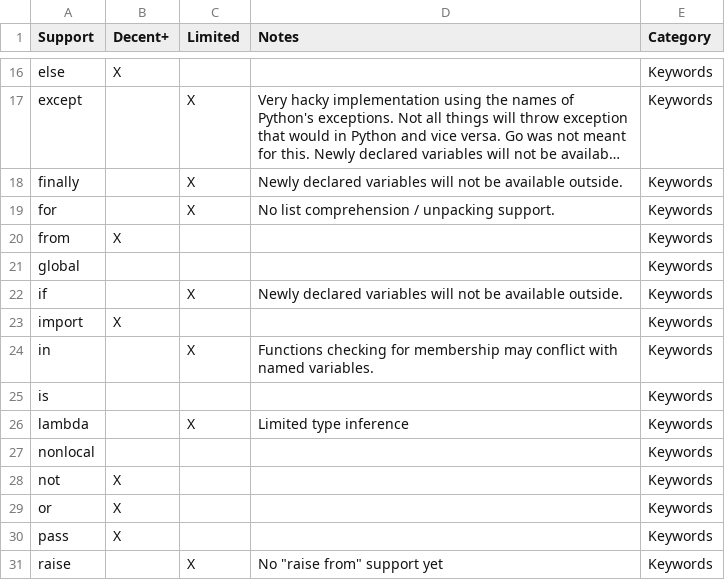
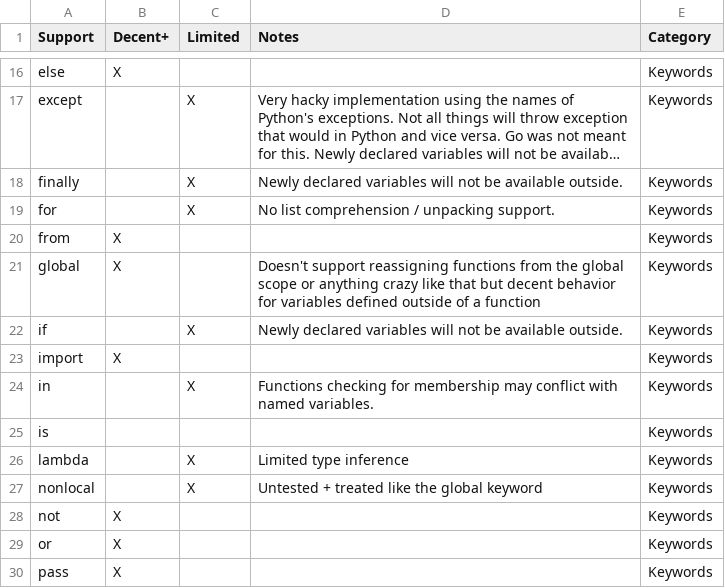
Before and after one commit to nottheswimmer/pytago, a CSV file: docs/features.csv, drawn as a sheet; only a part is shown, gaps mark what is left out; the shorter side is filled out with more unchanged rows; long unchanged cells end in ….

Commit message:
Support for declaring variables in the global scope and the global keyword

```diff
--- a/docs/features.csv
+++ b/docs/features.csv
@@ -20,3 +20,3 @@ for,,X,No list comprehension / unpacking support.,Keywords
 from,X,,,Keywords
-global,,,,Keywords
+global,X,,Doesn't support reassigning functions from the global scope or anything crazy like that but decent behavior for variables defined outside of a function,Keywords
 if,,X,Newly declared variables will not be available outside.,Keywords
@@ -26,3 +26,3 @@ is,,,,Keywords
 lambda,,X,Limited type inference,Keywords
-nonlocal,,,,Keywords
+nonlocal,,X,Untested + treated like the global keyword,Keywords
 not,X,,,Keywords
```
Also changed, not shown: 6 other files.
